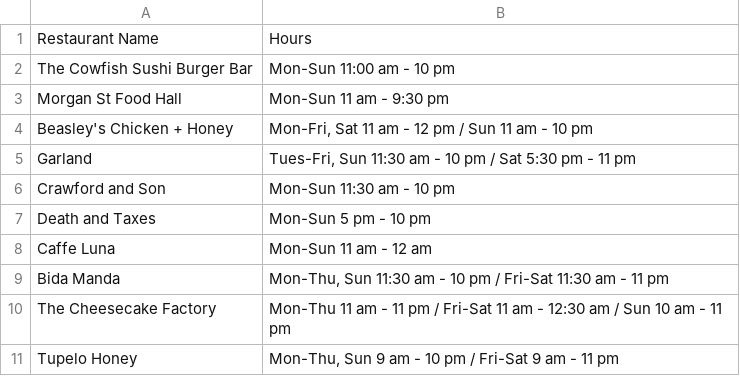
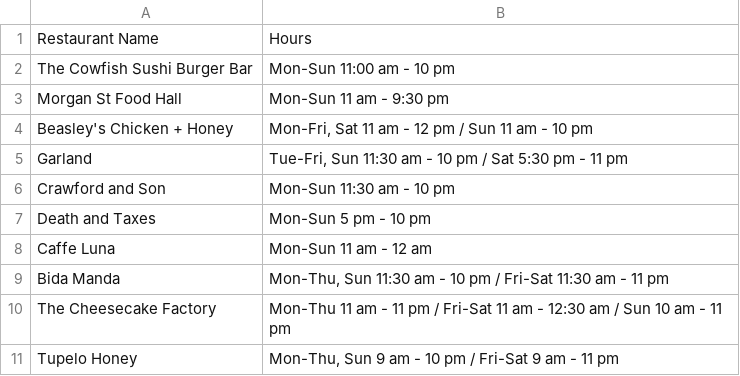
Before and after one commit to gradcliffe82/restaurantfoodfinder, a CSV file: data/restaurants.csv, drawn as a sheet; only a part is shown.

```diff
--- a/data/restaurants.csv
+++ b/data/restaurants.csv
@@ -4,3 +4,3 @@
 "Beasley's Chicken + Honey","Mon-Fri, Sat 11 am - 12 pm  / Sun 11 am - 10 pm"
-"Garland","Tues-Fri, Sun 11:30 am - 10 pm  / Sat 5:30 pm - 11 pm"
+"Garland","Tue-Fri, Sun 11:30 am - 10 pm  / Sat 5:30 pm - 11 pm"
 "Crawford and Son","Mon-Sun 11:30 am - 10 pm"
```
Also changed, not shown: 6 other files.
